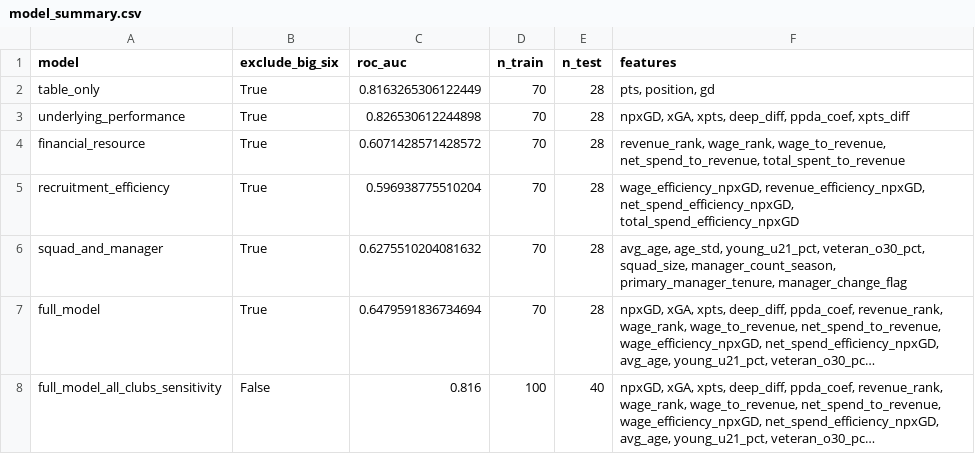
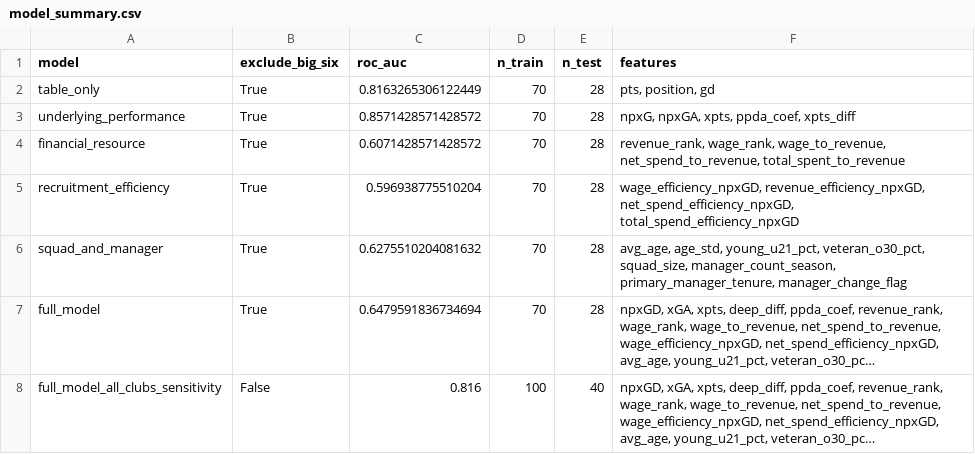
Before and after one commit to jack-young99/premier-league-stability, a CSV file: data/outputs/model_pl_stability/model_summary.csv, drawn as a sheet; long unchanged cells end in ….

```diff
--- a/data/outputs/model_pl_stability/model_summary.csv
+++ b/data/outputs/model_pl_stability/model_summary.csv
@@ -2,3 +2,3 @@ model,exclude_big_six,roc_auc,n_train,n_test,features
 table_only,True,0.8163265306122449,70,28,"pts, position, gd"
-underlying_performance,True,0.826530612244898,70,28,"npxGD, xGA, xpts, deep_diff, ppda_coef, xpts_diff"
+underlying_performance,True,0.8571428571428572,70,28,"npxG, npxGA, xpts, ppda_coef, xpts_diff"
 financial_resource,True,0.6071428571428572,70,28,"revenue_rank, wage_rank, wage_to_revenue, net_spend_to_revenue, total_spent_to_revenue"
```
Also changed, not shown: data/outputs/model_pl_stability/model_coefficients.csv, data/outputs/model_pl_stability/model_scores.csv, 18 other files.
